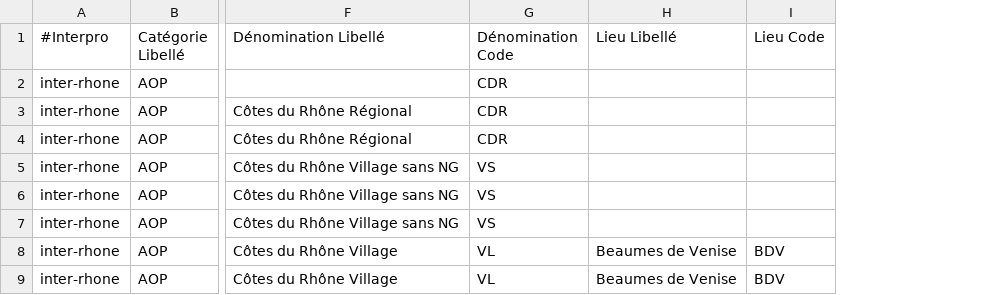
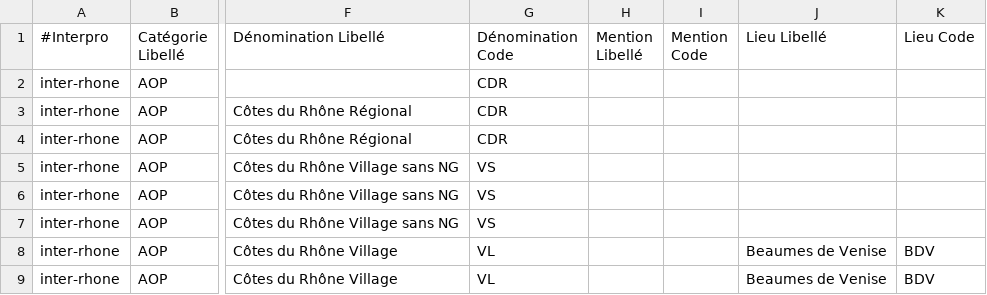
Before and after one commit to 24eme/declarvins, a CSV file: project/data/import/configuration/produits.csv, drawn as a sheet; only a part is shown, gaps mark what is left out; the diff names each change by its address in the sheet, - before the commit and + after, or states it on an @@ line.

Commit message:
Ajout du noeud mention

```diff
--- a/project/data/import/configuration/produits.csv
+++ b/project/data/import/configuration/produits.csv
+column H (Mention Libellé), empty
+column I (Mention Code), empty
```
Also changed, not shown: 25 other files.
